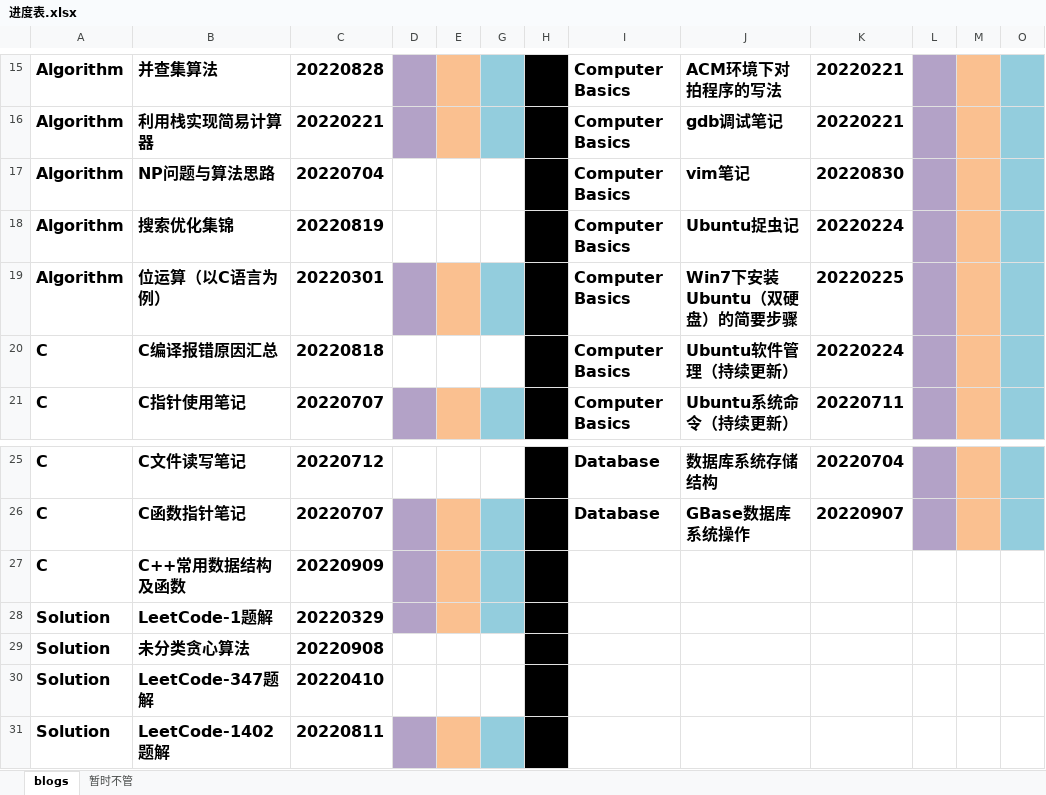
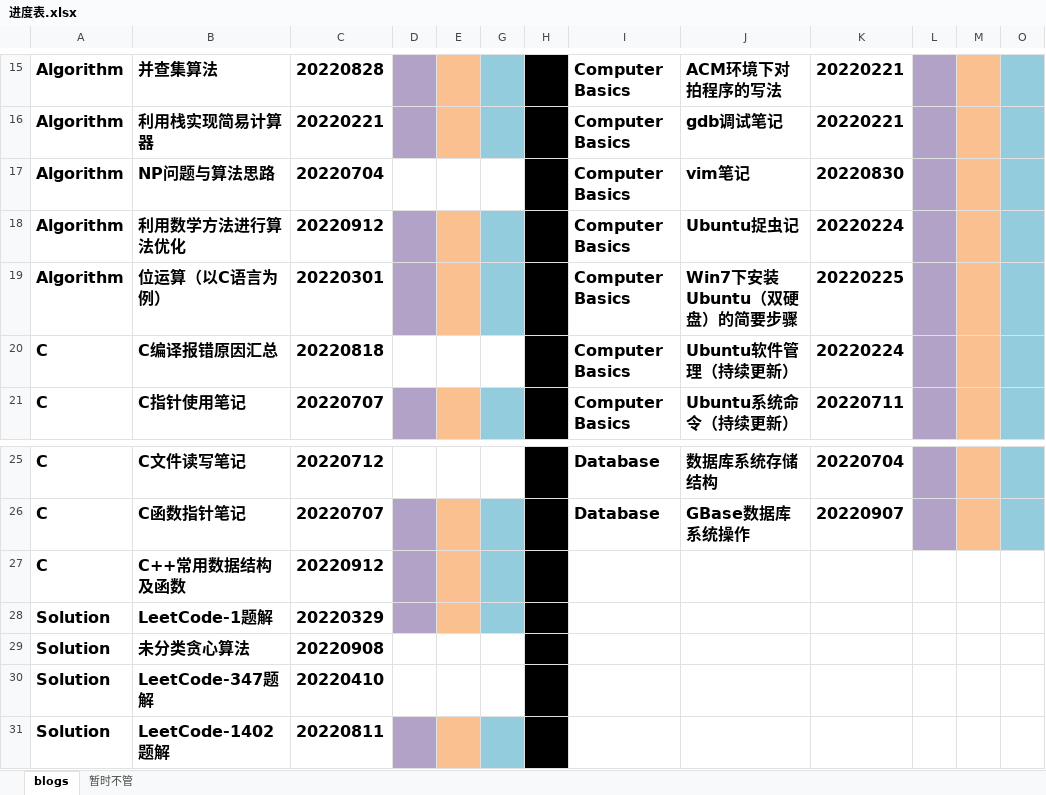
Before and after one commit to ZergWang/Blogs, an Excel workbook: 进度表.xlsx, sheet blogs, drawn as a sheet; only a part is shown, gaps mark what is left out; values as stored, in another font and other column widths than the file's, no borders; the diff names each change by its address in the sheet, - before the commit and + after, or states it on an @@ line.

```diff
--- a/进度表.xlsx (sheet blogs)
+++ b/进度表.xlsx (sheet blogs)
-B18: 搜索优化集锦
+B18: 利用数学方法进行算法优化
-C18: 20220819
+C18: 20220912
-D18 fill: none
+D18 fill: #B3A2C7
-E18 fill: none
+E18 fill: #FAC090
-G18 fill: none
+G18 fill: #93CDDD
-C27: 20220909
+C27: 20220912
```
Also changed, not shown: 3 other files.
